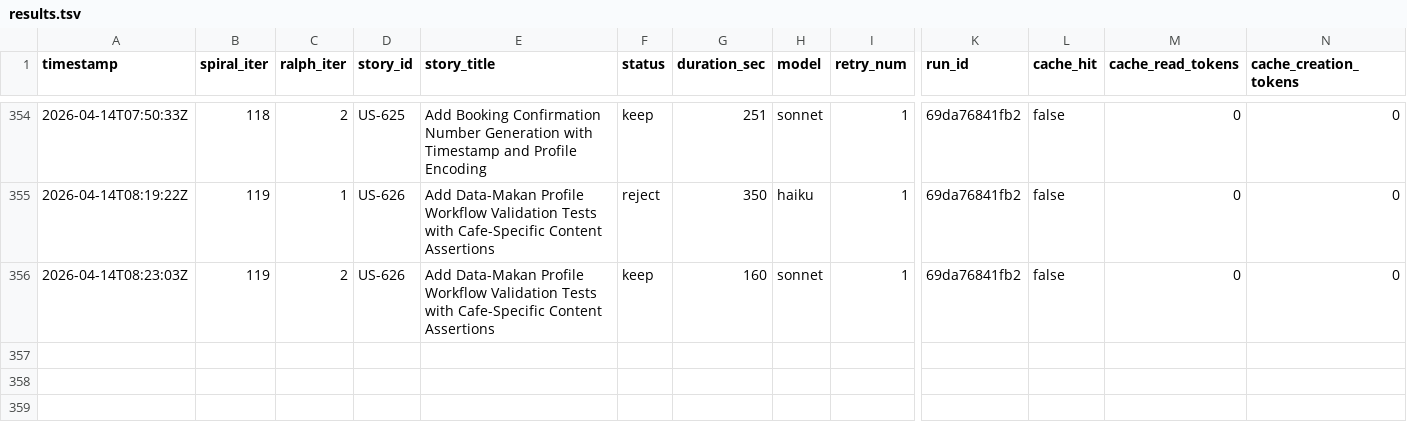
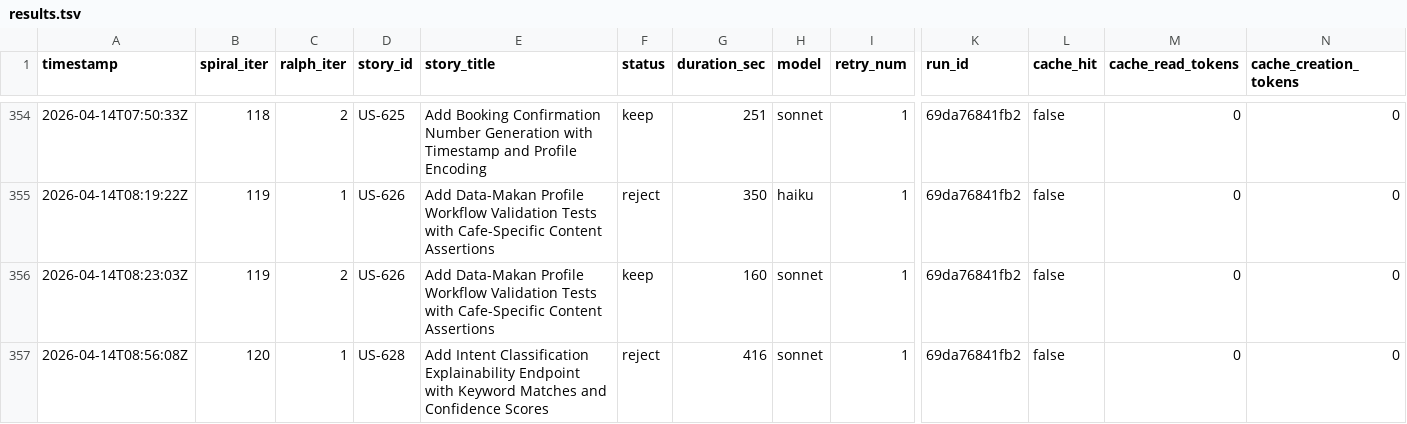
Before and after one commit to wenjyue84/rainbow-ai, a TSV file: results.tsv, drawn as a sheet; only a part is shown, gaps mark what is left out; rows hold the shown columns only; the diff names each change by its address in the sheet, - before the commit and + after, or states it on an @@ line.

```diff
--- a/results.tsv
+++ b/results.tsv
+row 357: 2026-04-14T08:56:08Z | 120 | 1 | US-628 | Add Intent Classification Explainability Endpoint with Keyword Matches and Confidence Scores | reject | 416 | sonnet | 1 | 69da76841fb2 | false | 0 | 0
```
Also changed, not shown: 2 other files.
